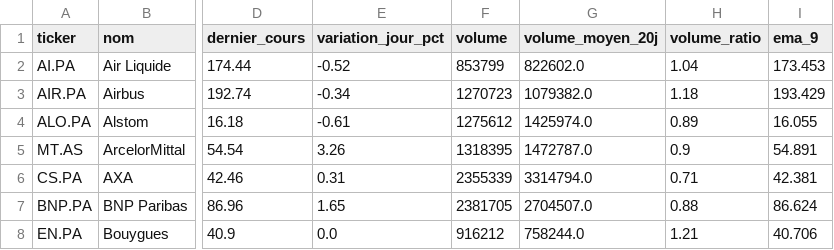
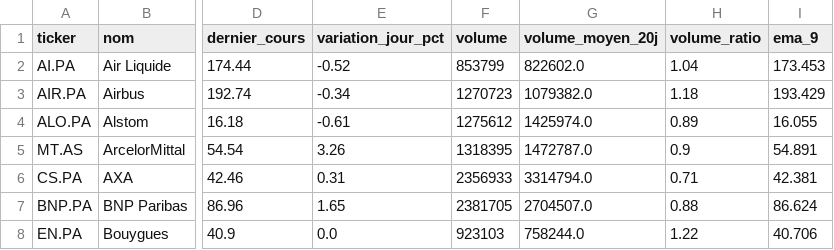
Before and after one commit to Mattaranka/pea-scannerV2.06, a CSV file: data/history/2026-10-27.csv, drawn as a sheet; only a part is shown, gaps mark what is left out; the diff covers the shown part only; the diff names each change by its address in the sheet, - before the commit and + after, or states it on an @@ line.

```diff
--- a/data/history/2026-10-27.csv
+++ b/data/history/2026-10-27.csv
-F6 (volume): 2355339
+F6 (volume): 2356933
-F8 (volume): 916212
+F8 (volume): 923103
-H8 (volume_ratio): 1.21
+H8 (volume_ratio): 1.22
```
Also changed, not shown: 25 edited cells elsewhere in this file, data/scan_results.csv, 1 other file.
